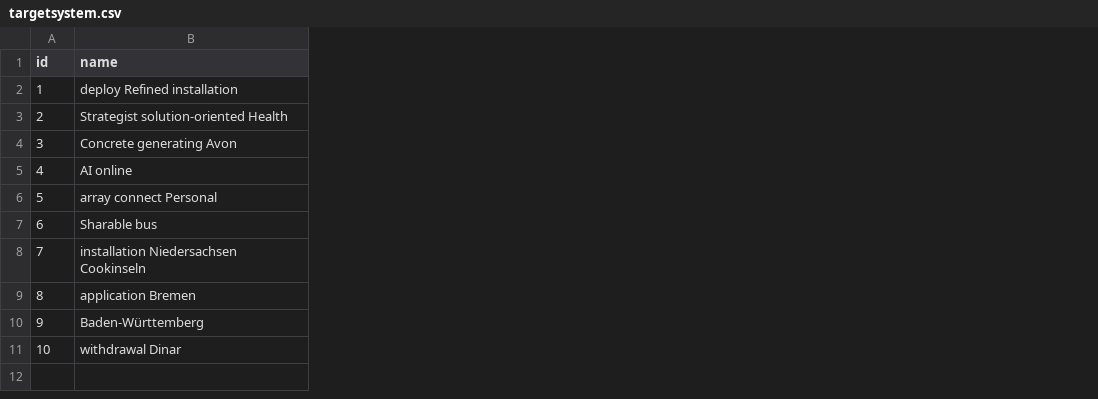
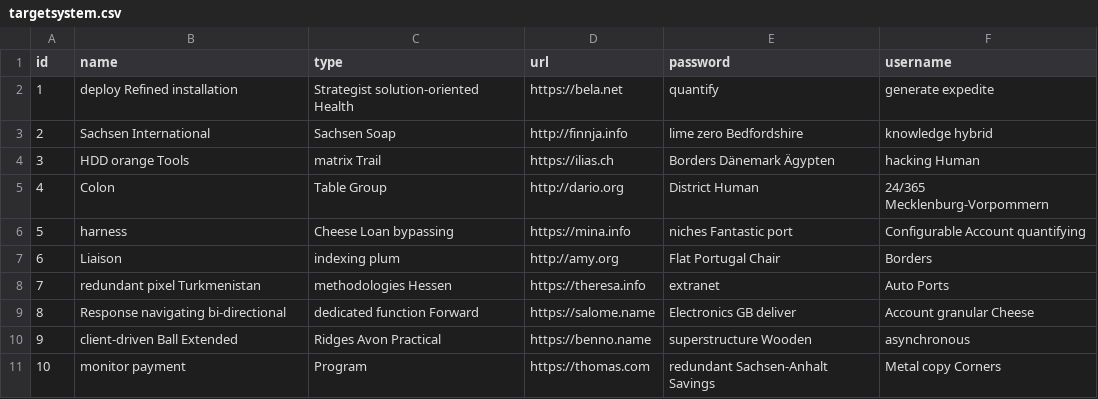
Before and after one commit to FireRedDev/enterprise-database-system, a CSV file: src/main/resources/config/liquibase/fake-data/targetsystem.csv, drawn as a sheet; the diff names each change by its address in the sheet, - before the commit and + after, or states it on an @@ line.

```diff
--- a/src/main/resources/config/liquibase/fake-data/targetsystem.csv
+++ b/src/main/resources/config/liquibase/fake-data/targetsystem.csv
+column C (type), rows 2-11: Strategist solution-oriented Health | Sachsen Soap | matrix Trail | Table Group | Cheese Loan bypassing | indexing plum | methodologies Hessen | dedicated function Forward | Ridges Avon Practical | Program
+column D (url), rows 2-11: https://bela.net | http://finnja.info | https://ilias.ch | http://dario.org | https://mina.info | http://amy.org | https://theresa.info | https://salome.name | https://benno.name | https://thomas.com
+column E (password), rows 2-11: quantify | lime zero Bedfordshire | Borders Dänemark Ägypten | District Human | niches Fantastic port | Flat Portugal Chair | extranet | Electronics GB deliver | superstructure Wooden | redundant Sachsen-Anhalt Savings
+column F (username), rows 2-11: generate expedite | knowledge hybrid | hacking Human | 24/365 Mecklenburg-Vorpommern | Configurable Account quantifying | Borders | Auto Ports | Account granular Cheese | asynchronous | Metal copy Corners
-B3 (name): Strategist solution-oriented Health
+B3 (name): Sachsen International
-B4 (name): Concrete generating Avon
+B4 (name): HDD orange Tools
-B5 (name): AI online
+B5 (name): Colon
-B6 (name): array connect Personal
+B6 (name): harness
-B7 (name): Sharable bus
+B7 (name): Liaison
-B8 (name): installation Niedersachsen Cookinseln
+B8 (name): redundant pixel Turkmenistan
-B9 (name): application Bremen
+B9 (name): Response navigating bi-directional
-B10 (name): Baden-Württemberg
+B10 (name): client-driven Ball Extended
-B11 (name): withdrawal Dinar
+B11 (name): monitor payment
```
Also changed, not shown: 37 other files.
